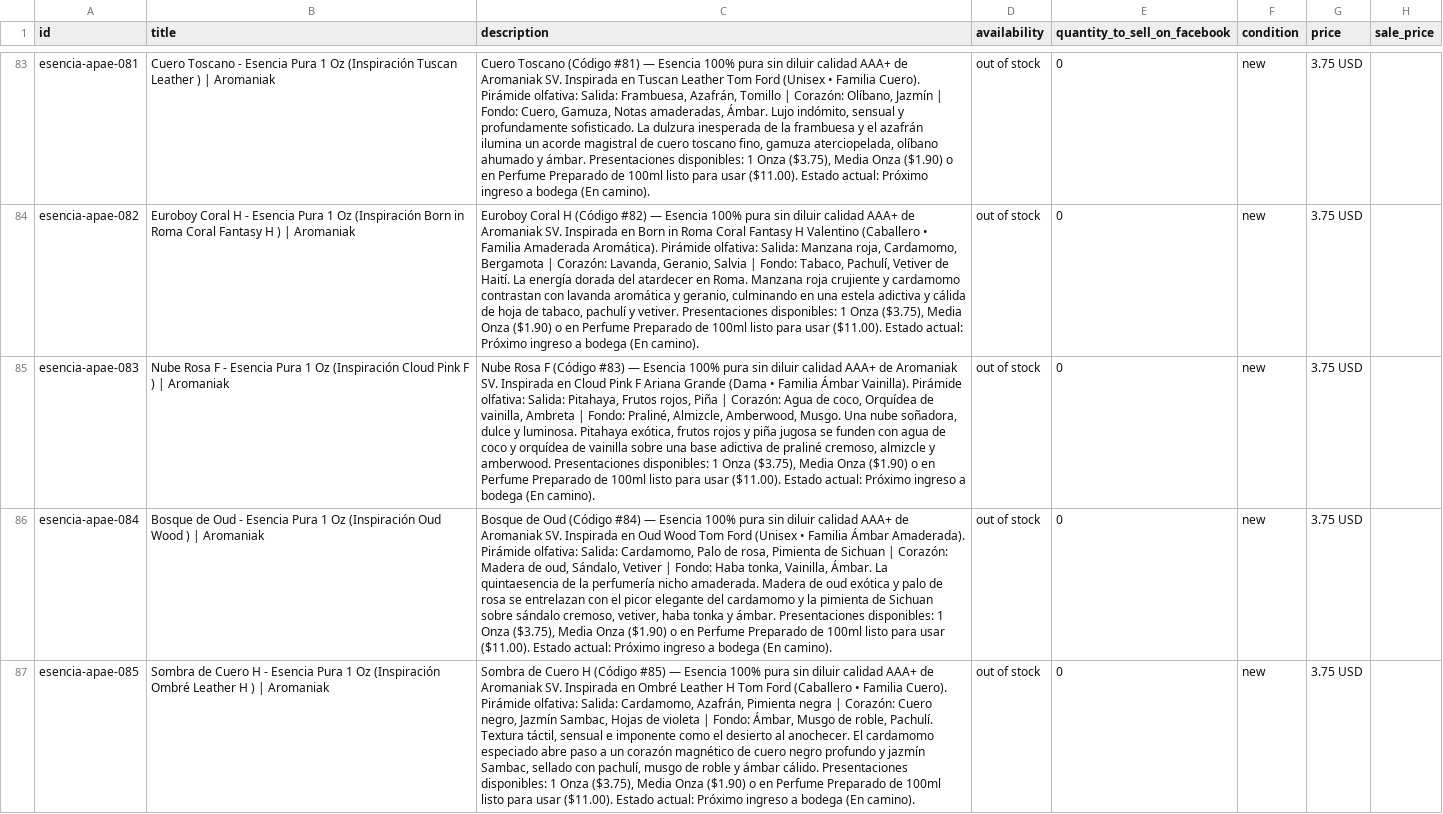
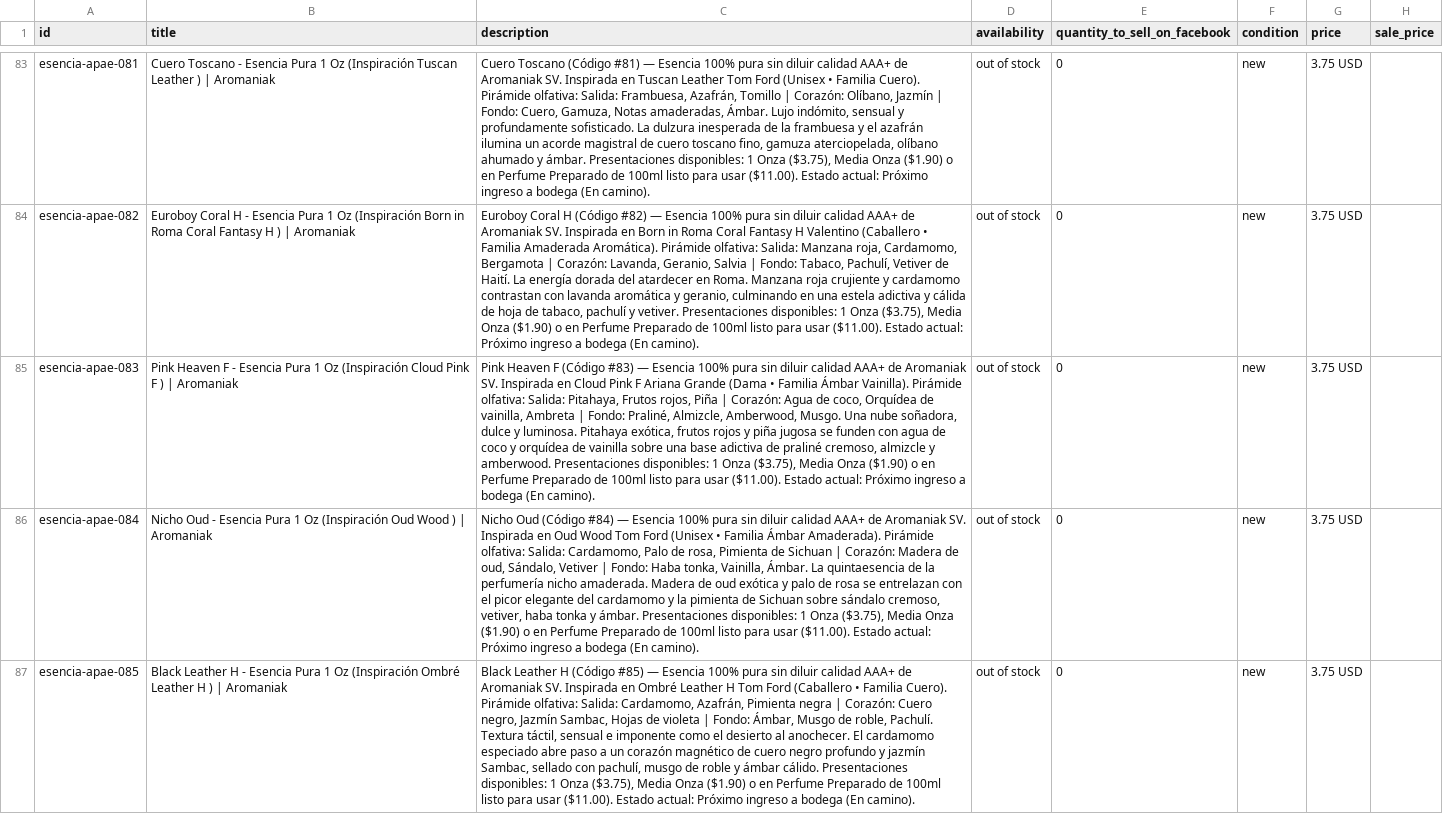
Before and after one commit to dvd19981029-debug/kodelocal, a CSV file: public/catalogo-meta-aromaniak.csv, drawn as a sheet; only a part is shown, gaps mark what is left out; the diff covers the shown part only; the diff names each change by its address in the sheet, - before the commit and + after, or states it on an @@ line.

```diff
--- a/public/catalogo-meta-aromaniak.csv
+++ b/public/catalogo-meta-aromaniak.csv
-B85 (title): Nube Rosa F -…
+B85 (title): Pink Heaven F -…
-C85 (description): Nube Rosa F (Código…
+C85 (description): Pink Heaven F (Código…
-B86 (title): Bosque de Oud -…
+B86 (title): Nicho Oud -…
-C86 (description): Bosque de Oud (Código…
+C86 (description): Nicho Oud (Código…
-B87 (title): Sombra de Cuero H -…
+B87 (title): Black Leather H -…
-C87 (description): Sombra de Cuero H (Código…
+C87 (description): Black Leather H (Código…
```
Also changed, not shown: 12 edited cells elsewhere in this file, 25 other files.
